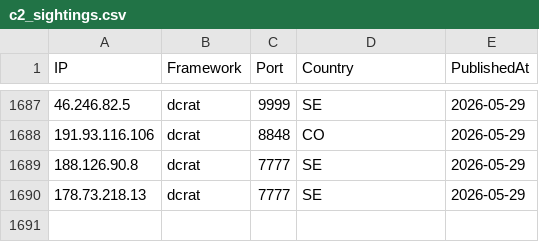
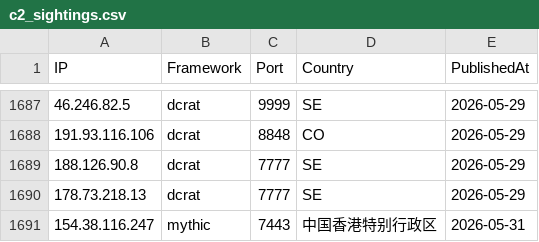
Before and after one commit to newtonpaul-hunting/c2-iocs, a CSV file: c2_sightings.csv, drawn as a sheet; only a part is shown, gaps mark what is left out; the diff names each change by its address in the sheet, - before the commit and + after, or states it on an @@ line.

Commit message:
add 154.38.116.247 (mythic)

```diff
--- a/c2_sightings.csv
+++ b/c2_sightings.csv
+row 1691: 154.38.116.247 | mythic | 7443 | 中国香港特别行政区 | 2026-05-31
```
